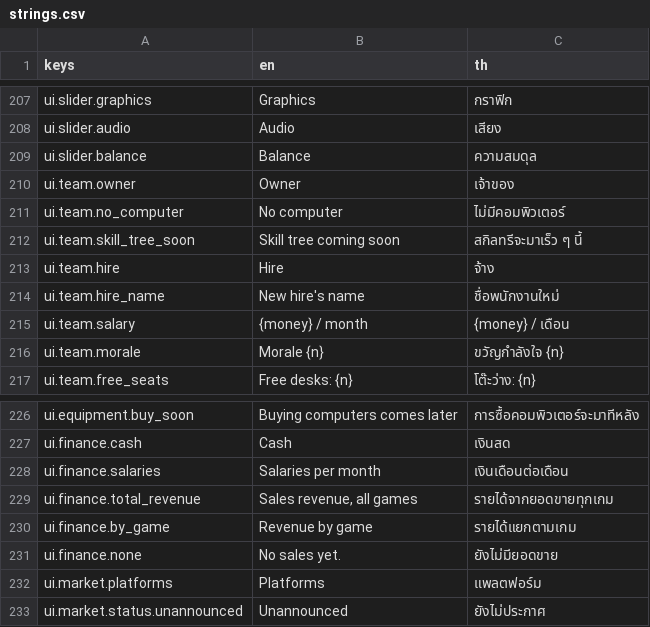
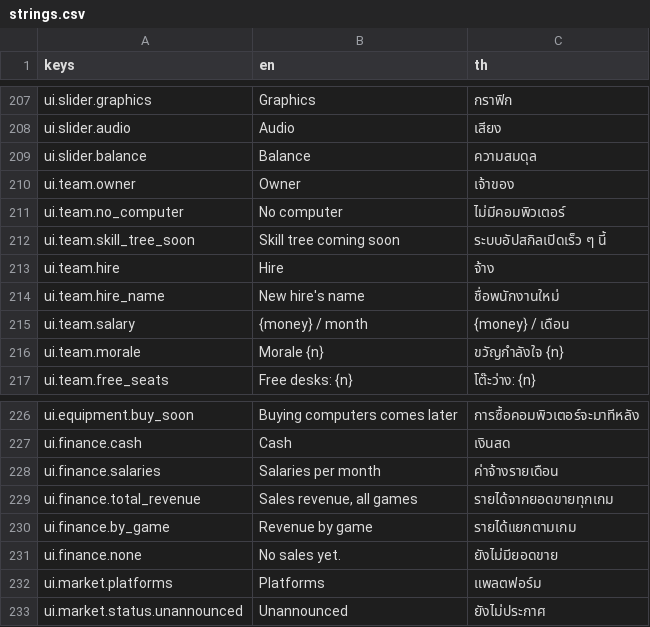
Before and after one commit to taehero/game-dev, a CSV file: locale/strings.csv, drawn as a sheet; only a part is shown, gaps mark what is left out.

```diff
--- a/locale/strings.csv
+++ b/locale/strings.csv
@@ -211,3 +211,3 @@ ui.team.owner,Owner,เจ้าของ
 ui.team.no_computer,No computer,ไม่มีคอมพิวเตอร์
-ui.team.skill_tree_soon,Skill tree coming soon,สกิลทรีจะมาเร็ว ๆ นี้
+ui.team.skill_tree_soon,Skill tree coming soon,ระบบอัปสกิลเปิดเร็ว ๆ นี้
 ui.team.hire,Hire,จ้าง
@@ -227,3 +227,3 @@ ui.equipment.buy_soon,Buying computers comes later,การซื้อคอ
 ui.finance.cash,Cash,เงินสด
-ui.finance.salaries,Salaries per month,เงินเดือนต่อเดือน
+ui.finance.salaries,Salaries per month,ค่าจ้างรายเดือน
 ui.finance.total_revenue,"Sales revenue, all games",รายได้จากยอดขายทุกเกม
```
